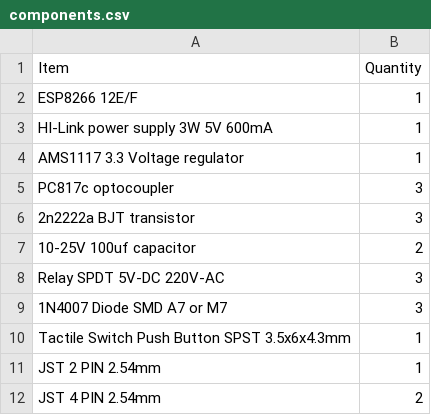
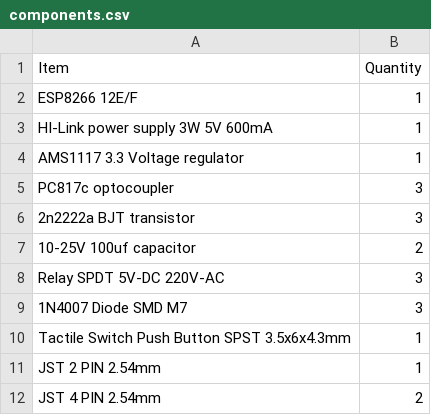
Before and after one commit to amf95/Wall-Switch-3CH, a CSV file: Wall-Switch-3CH/components.csv, drawn as a sheet; only a part is shown.

Commit message:
Update components.csv

```diff
--- a/Wall-Switch-3CH/components.csv
+++ b/Wall-Switch-3CH/components.csv
@@ -8,3 +8,3 @@ PC817c optocoupler,3
 Relay SPDT 5V-DC 220V-AC ,3
-1N4007 Diode SMD A7 or M7,3
+1N4007 Diode SMD M7,3
 Tactile Switch Push Button SPST 3.5x6x4.3mm,1
```
